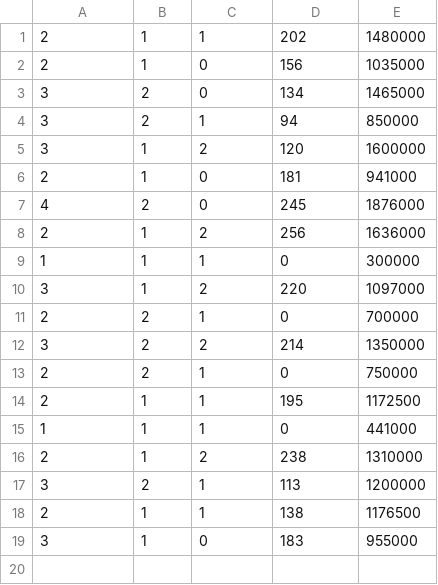
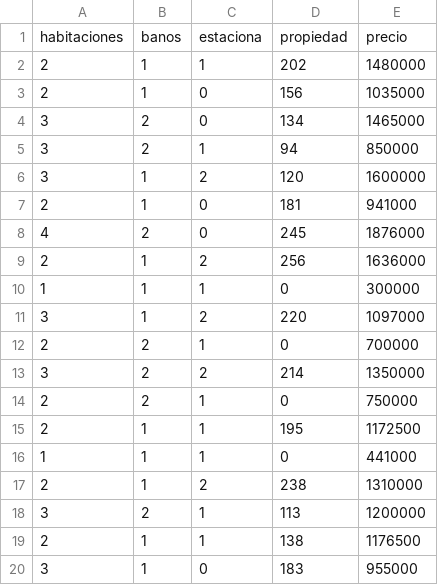
Before and after one commit to jose-barrales-ruiz/curso_datos, a CSV file: regresiones/ejercicio1_regresion_test.csv, drawn as a sheet; the diff names each change by its address in the sheet, - before the commit and + after, or states it on an @@ line.

```diff
--- a/regresiones/ejercicio1_regresion_test.csv
+++ b/regresiones/ejercicio1_regresion_test.csv
+row 1: habitaciones | banos | estaciona | propiedad | precio
```
Also changed, not shown: regresiones/ejercicio1_regresion_train.csv, 1 other file.
